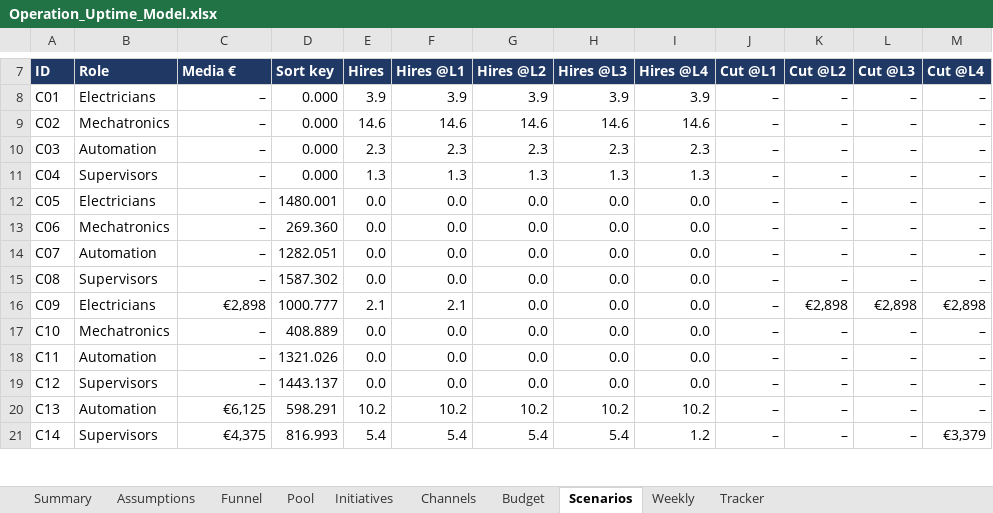
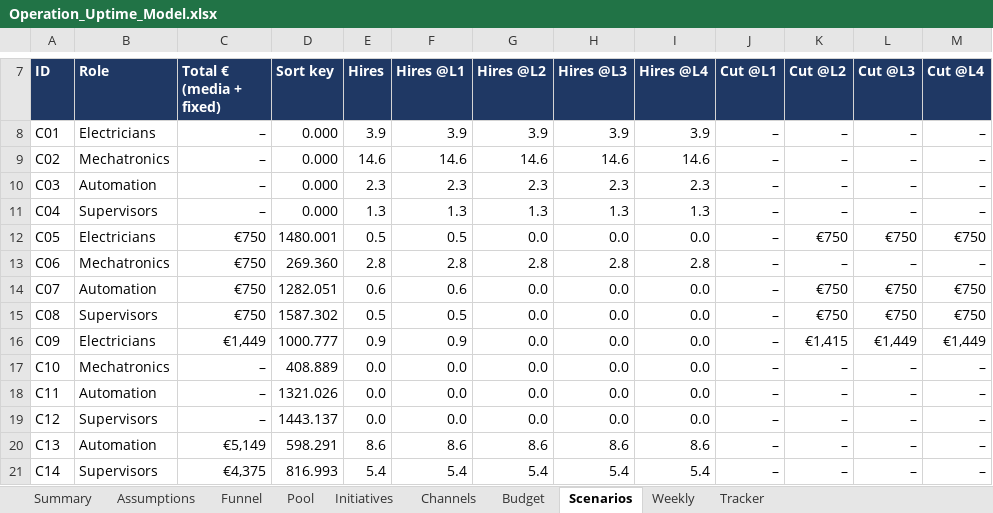
Before and after one commit to Anurag160596/haystack, an Excel workbook: operation_uptime/Operation_Uptime_Model.xlsx, sheet Scenarios, drawn as a sheet; only a part is shown, gaps mark what is left out; values as stored, in another font and other column widths than the file's, no borders; the diff covers the shown part only; the diff names each change by its address in the sheet, - before the commit and + after, or states it on an @@ line.

```diff
--- a/operation_uptime/Operation_Uptime_Model.xlsx (sheet Scenarios)
+++ b/operation_uptime/Operation_Uptime_Model.xlsx (sheet Scenarios)
-C7: Media €
+C7: Total € (media + fixed)
-C12:C15 (Total € (media + fixed)): –
+C12:C15 (Total € (media + fixed)): €750
-E12 (Hires): 0.0
+E12 (Hires): 0.5
-F12 (Hires @L1): 0.0
+F12 (Hires @L1): 0.5
-K12 (Cut @L2): –
+K12 (Cut @L2): €750
-L12 (Cut @L3): –
+L12 (Cut @L3): €750
-M12 (Cut @L4): –
+M12 (Cut @L4): €750
-E13 (Hires): 0.0
+E13 (Hires): 2.8
-F13 (Hires @L1): 0.0
+F13 (Hires @L1): 2.8
-G13 (Hires @L2): 0.0
+G13 (Hires @L2): 2.8
-H13 (Hires @L3): 0.0
+H13 (Hires @L3): 2.8
-I13 (Hires @L4): 0.0
+I13 (Hires @L4): 2.8
-E14 (Hires): 0.0
+E14 (Hires): 0.6
-F14 (Hires @L1): 0.0
+F14 (Hires @L1): 0.6
-K14:K15 (Cut @L2): –
+K14:K15 (Cut @L2): €750
-L14:L15 (Cut @L3): –
+L14:L15 (Cut @L3): €750
-M14:M15 (Cut @L4): –
+M14:M15 (Cut @L4): €750
-E15 (Hires): 0.0
+E15 (Hires): 0.5
-F15 (Hires @L1): 0.0
+F15 (Hires @L1): 0.5
-C16 (Total € (media + fixed)): €2,898
+C16 (Total € (media + fixed)): €1,449
-E16 (Hires): 2.1
+E16 (Hires): 0.9
-F16 (Hires @L1): 2.1
+F16 (Hires @L1): 0.9
-K16 (Cut @L2): €2,898
+K16 (Cut @L2): €1,415
-L16 (Cut @L3): €2,898
+L16 (Cut @L3): €1,449
-M16 (Cut @L4): €2,898
+M16 (Cut @L4): €1,449
-C20 (Total € (media + fixed)): €6,125
+C20 (Total € (media + fixed)): €5,149
-E20 (Hires): 10.2
+E20 (Hires): 8.6
-F20 (Hires @L1): 10.2
+F20 (Hires @L1): 8.6
-G20 (Hires @L2): 10.2
+G20 (Hires @L2): 8.6
-H20 (Hires @L3): 10.2
+H20 (Hires @L3): 8.6
-I20 (Hires @L4): 10.2
+I20 (Hires @L4): 8.6
-I21 (Hires @L4): 1.2
+I21 (Hires @L4): 5.4
-M21 (Cut @L4): €3,379
+M21 (Cut @L4): –
```
Also changed, not shown: 7 added rows, 7 removed rows and 46 edited cells elsewhere in this sheet, sheet Weekly, sheet Channels, sheet Tracker, sheet Budget, sheet Assumptions, sheet Funnel, 3 more sheets, formulas that keep their value, 2 other files.
